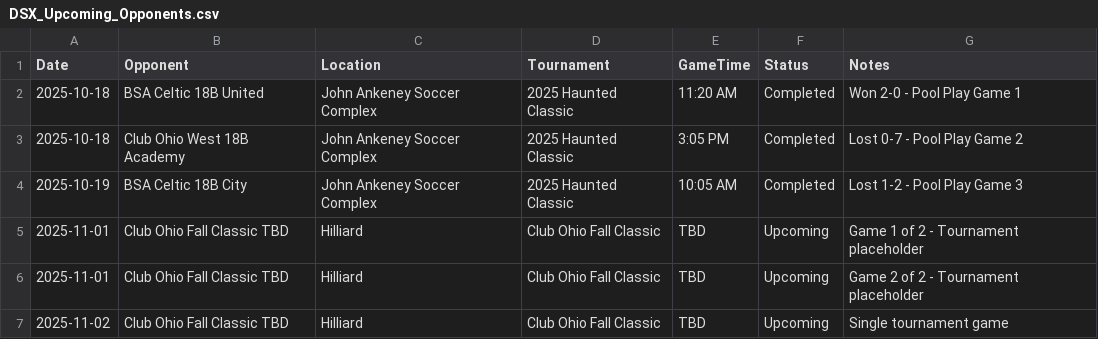
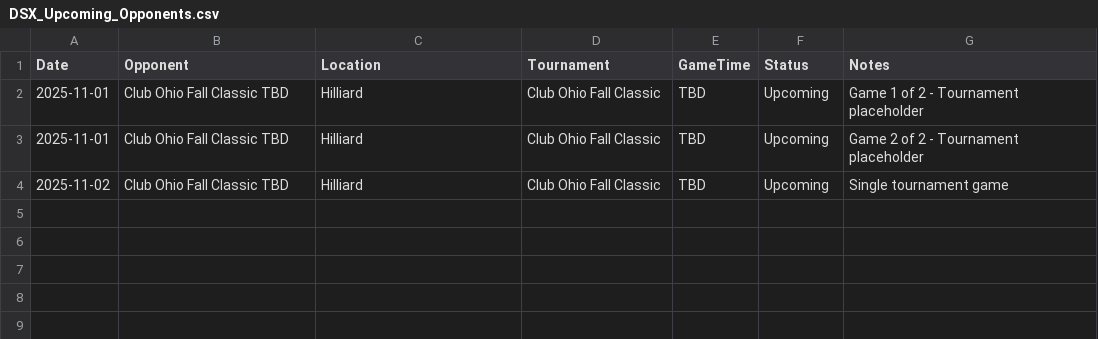
Before and after one commit to LivingRiskyCo/dsx-tracker, a CSV file: DSX_Upcoming_Opponents.csv, drawn as a sheet.

Commit message:
Update opponent tracking files with correct status - Remove completed Haunted Classic games from upcoming opponents - Keep only future games in DSX_Upcoming_Opponents.csv - Update DSX_Opponents_Summary.csv with all 14 opponents including Haunted Classic - Properly separate played vs upcoming opponents for accurate tracking

```diff
--- a/DSX_Upcoming_Opponents.csv
+++ b/DSX_Upcoming_Opponents.csv
@@ -1,5 +1,2 @@
 Date,Opponent,Location,Tournament,GameTime,Status,Notes
-2025-10-18,BSA Celtic 18B United,John Ankeney Soccer Complex,2025 Haunted Classic,11:20 AM,Completed,Won 2-0 - Pool Play Game 1
-2025-10-18,Club Ohio West 18B Academy,John Ankeney Soccer Complex,2025 Haunted Classic,3:05 PM,Completed,Lost 0-7 - Pool Play Game 2
-2025-10-19,BSA Celtic 18B City,John Ankeney Soccer Complex,2025 Haunted Classic,10:05 AM,Completed,Lost 1-2 - Pool Play Game 3
 2025-11-01,Club Ohio Fall Classic TBD,Hilliard,Club Ohio Fall Classic,TBD,Upcoming,Game 1 of 2 - Tournament placeholder
```
Also changed, not shown: DSX_Opponents_Summary.csv.
